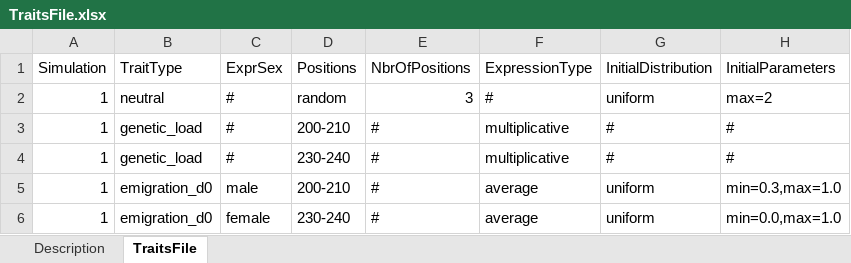
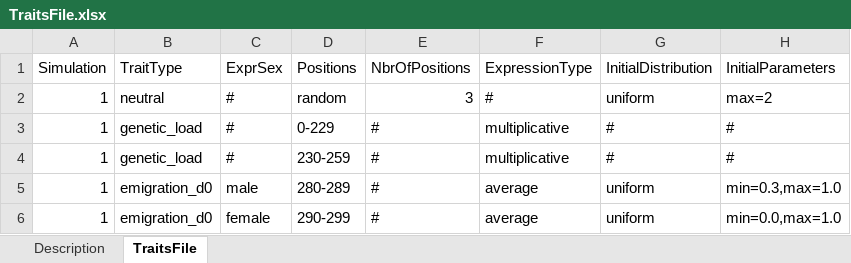
Before and after one commit to RangeShifter/RangeShifter_batch, an Excel workbook: doc/Manual/Batchmode/TraitsFile.xlsx, sheet TraitsFile, drawn as a sheet; only a part is shown; values as stored, in another font and other column widths than the file's, no borders; the diff names each change by its address in the sheet, - before the commit and + after, or states it on an @@ line.

Commit message:
scrap empty initialise

```diff
--- a/doc/Manual/Batchmode/TraitsFile.xlsx (sheet TraitsFile)
+++ b/doc/Manual/Batchmode/TraitsFile.xlsx (sheet TraitsFile)
-D3 (Positions): 200-210
+D3 (Positions): 0-229
-D4 (Positions): 230-240
+D4 (Positions): 230-259
-D5 (Positions): 200-210
+D5 (Positions): 280-289
-D6 (Positions): 230-240
+D6 (Positions): 290-299
```
Also changed, not shown: sheet Description, 3 other files.
